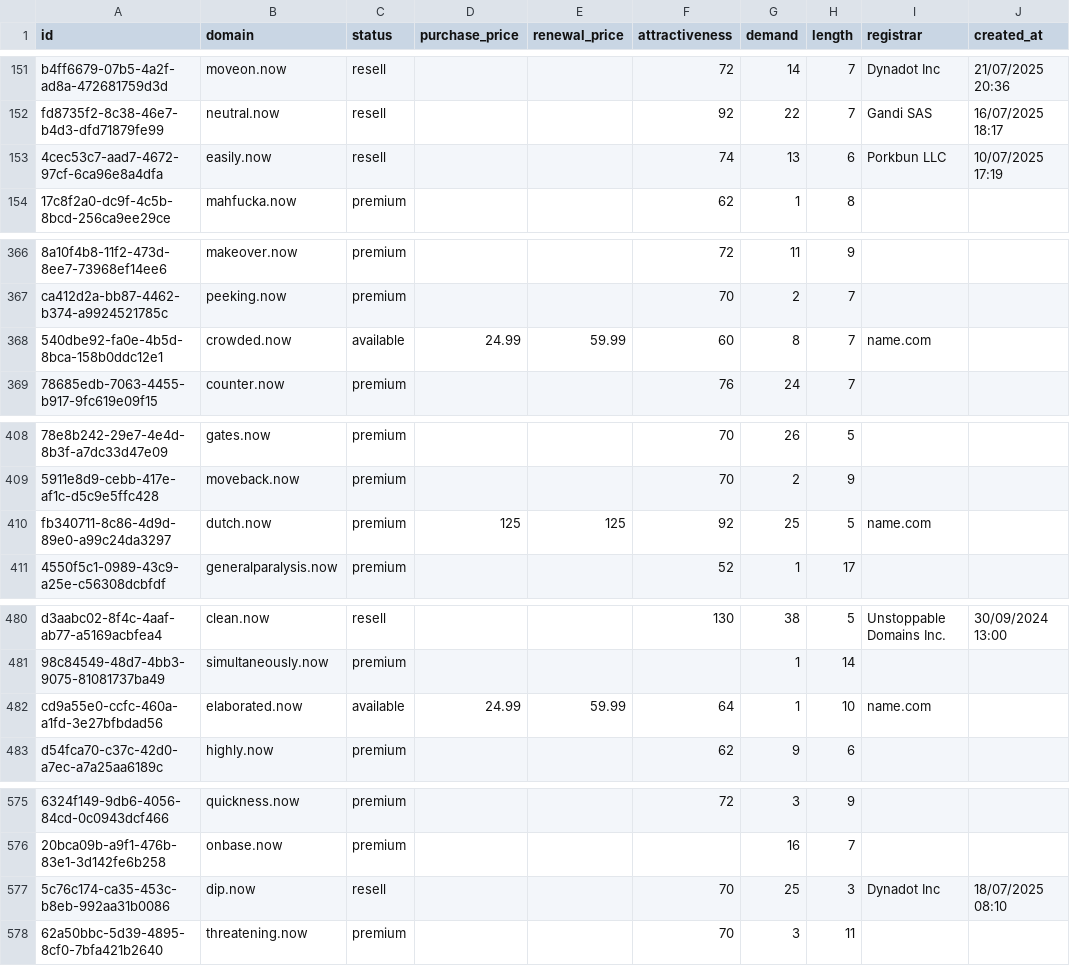
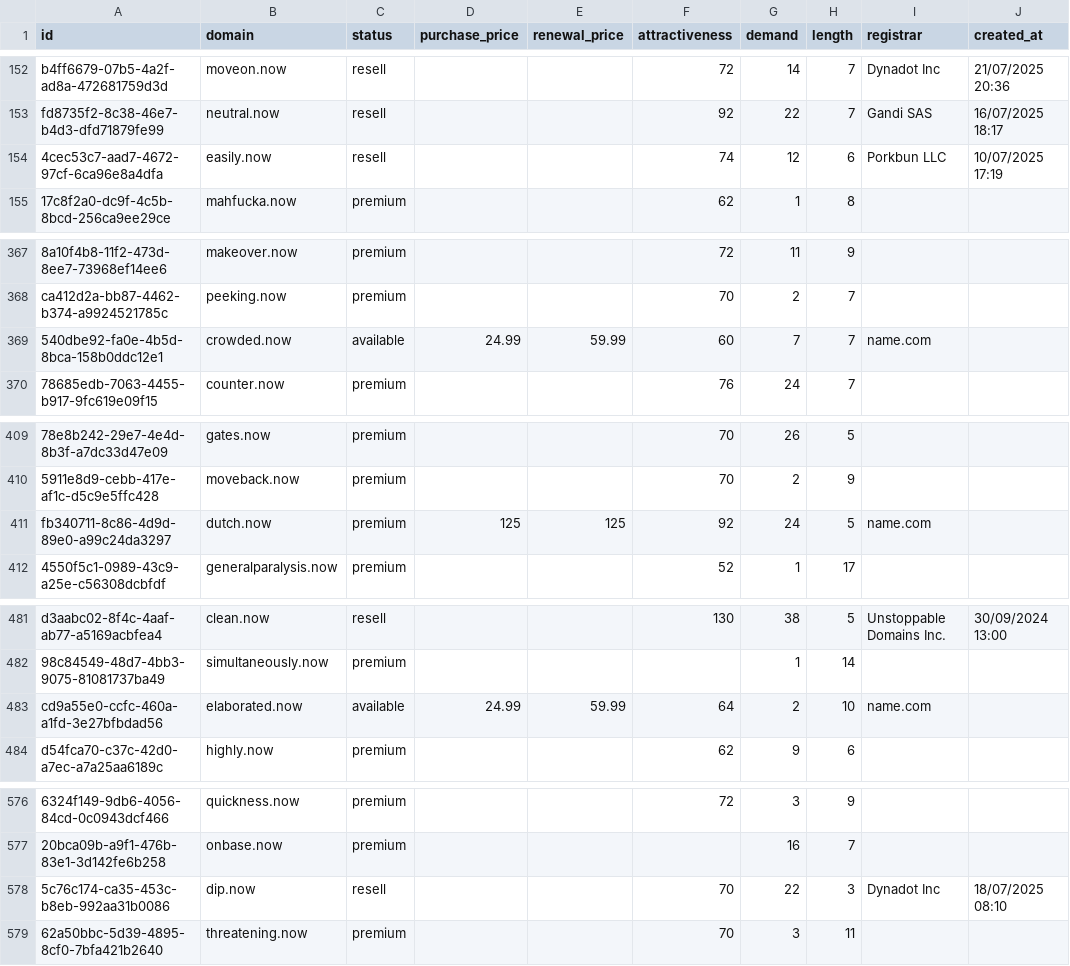
Before and after one commit to UniqueDomains/now-oneword-domains, a CSV file: now.csv, drawn as a sheet; only a part is shown, gaps mark what is left out; addresses are those after the commit; the diff covers the shown part only; the diff names each change by its address in the sheet, - before the commit and + after, or states it on an @@ line.

```diff
--- a/now.csv
+++ b/now.csv
-G154 (demand): 13
+G154 (demand): 12
-G369 (demand): 8
+G369 (demand): 7
-G411 (demand): 25
+G411 (demand): 24
-G483 (demand): 1
+G483 (demand): 2
-G578 (demand): 25
+G578 (demand): 22
```
Also changed, not shown: 1 added row and 64 edited cells elsewhere in this file, 3 other files.
